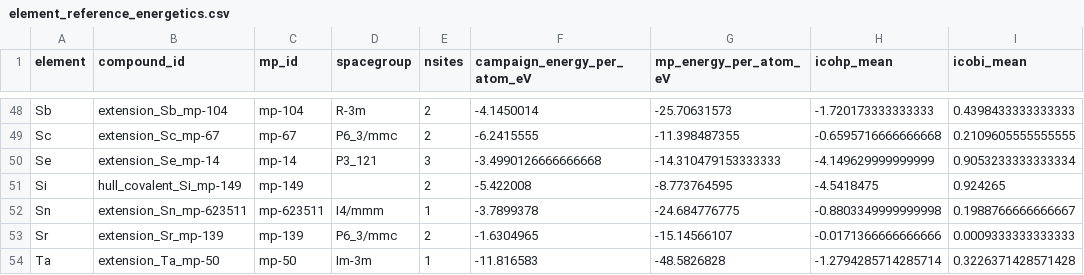
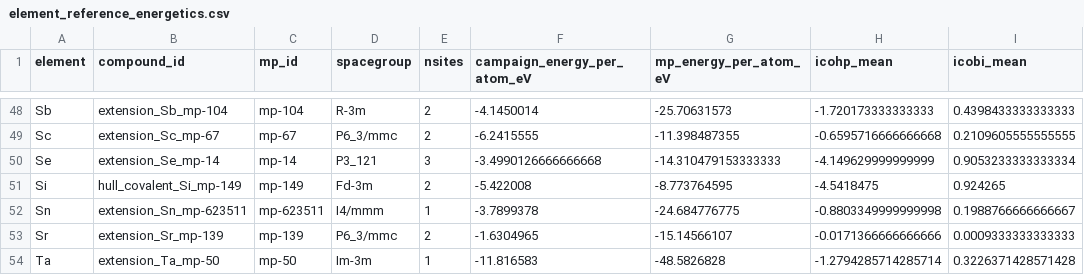
Before and after one commit to John-Akapulco/viability, a CSV file: analysis/element_reference_energetics.csv, drawn as a sheet; only a part is shown, gaps mark what is left out; the diff names each change by its address in the sheet, - before the commit and + after, or states it on an @@ line.

```diff
--- a/analysis/element_reference_energetics.csv
+++ b/analysis/element_reference_energetics.csv
-D51 (spacegroup): (empty)
+D51 (spacegroup): Fd-3m
```
Also changed, not shown: analysis/case1_viability.csv, analysis/icohp_icobi_bondtype.csv, 26 other files.
